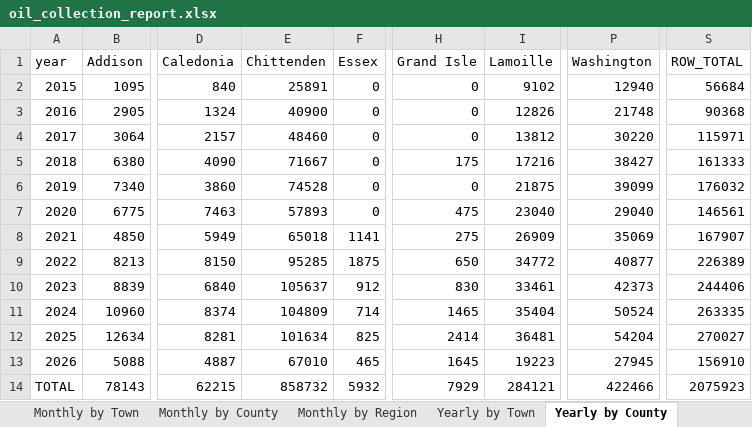
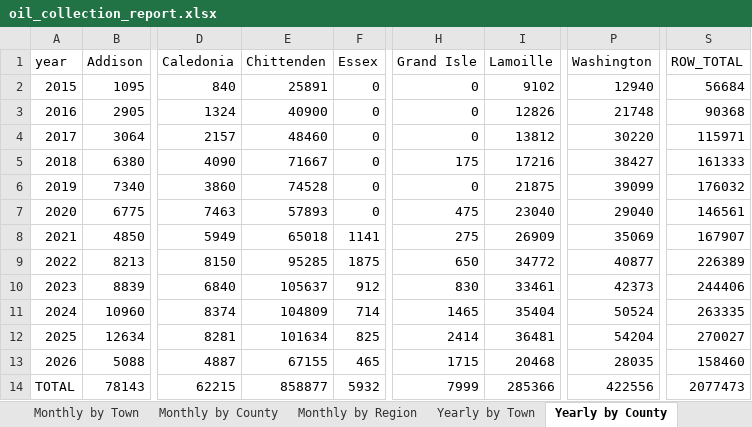
Before and after one commit to burnssargent-eng/blackbear_dashboard, an Excel workbook: oil_collection_report.xlsx, sheet Yearly by County, drawn as a sheet; only a part is shown, gaps mark what is left out; values as stored, in another font and other column widths than the file's, no borders; the diff names each change by its address in the sheet, - before the commit and + after, or states it on an @@ line.

```diff
--- a/oil_collection_report.xlsx (sheet Yearly by County)
+++ b/oil_collection_report.xlsx (sheet Yearly by County)
-E13 (Chittenden): 67010
+E13 (Chittenden): 67155
-H13 (Grand Isle): 1645
+H13 (Grand Isle): 1715
-I13 (Lamoille): 19223
+I13 (Lamoille): 20468
-P13 (Washington): 27945
+P13 (Washington): 28035
-S13 (ROW_TOTAL): 156910
+S13 (ROW_TOTAL): 158460
-E14 (Chittenden): 858732
+E14 (Chittenden): 858877
-H14 (Grand Isle): 7929
+H14 (Grand Isle): 7999
-I14 (Lamoille): 284121
+I14 (Lamoille): 285366
-P14 (Washington): 422466
+P14 (Washington): 422556
-S14 (ROW_TOTAL): 2075923
+S14 (ROW_TOTAL): 2077473
```
Also changed, not shown: sheet Yearly by Town, sheet Monthly by County, sheet Monthly by Town, sheet Yearly by Region, sheet Monthly by Region, sheet 2026, 2 more sheets, 2 other files.
